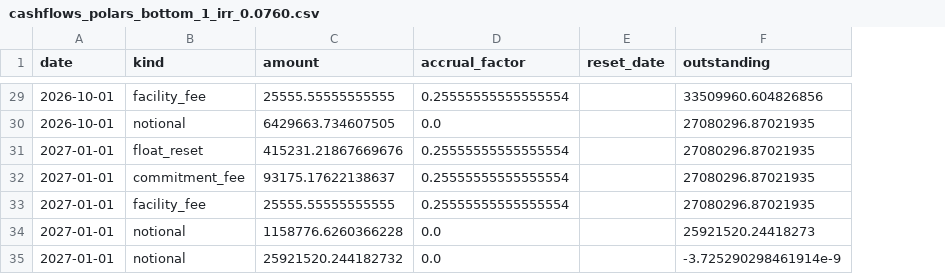
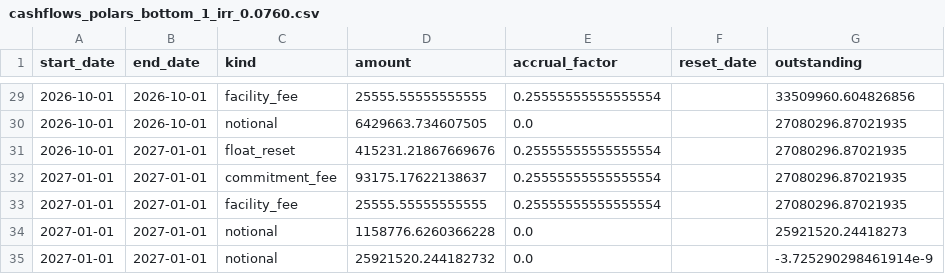
Before and after one commit to jeickmeier/rfin, a CSV file: finstack-py/examples/scripts/valuations/instruments/revolving_credit/cashflows_polars_bottom_1_irr_0.0760.csv, drawn as a sheet; only a part is shown, gaps mark what is left out; the diff covers the shown part only; the diff names each change by its address in the sheet, - before the commit and + after, or states it on an @@ line.

```diff
--- a/finstack-py/examples/scripts/valuations/instruments/revolving_credit/cashflows_polars_bottom_1_irr_0.0760.csv
+++ b/finstack-py/examples/scripts/valuations/instruments/revolving_credit/cashflows_polars_bottom_1_irr_0.0760.csv
+column B (end_date), rows 29-35: 2026-10-01 | 2026-10-01 | 2027-01-01 | 2027-01-01 | 2027-01-01 | 2027-01-01 | 2027-01-01
-A1: date
+A1: start_date
-A31 (start_date): 2027-01-01
+A31 (start_date): 2026-10-01
```
Also changed, not shown: 7 edited cells elsewhere in this file, finstack-py/examples/scripts/valuations/instruments/revolving_credit/cashflows_polars_top_1_irr_0.0971.csv, 48 other files.
